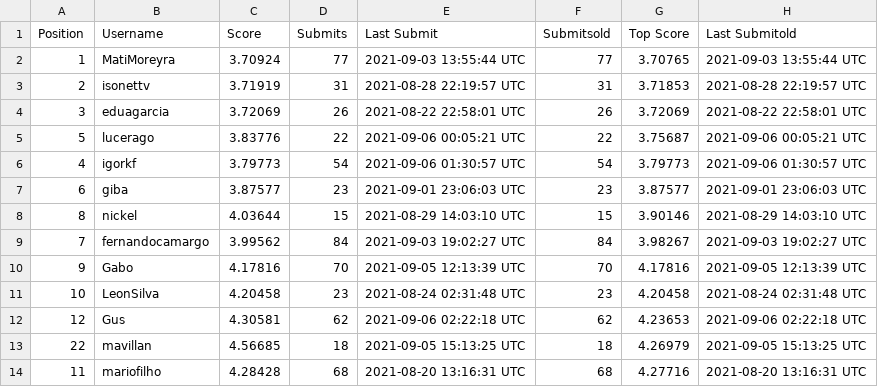
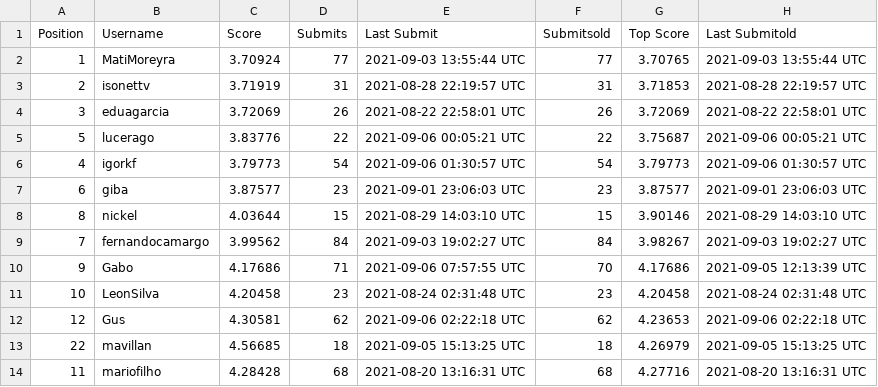
Before and after one commit to WittmannF/meli-challenge-leaderboard, a CSV file: leaderboard/leaderboard.csv, drawn as a sheet; only a part is shown.

```diff
--- a/leaderboard/leaderboard.csv
+++ b/leaderboard/leaderboard.csv
@@ -9,3 +9,3 @@ Position,Username,Score,Submits,Last Submit,Submitsold,Top Score,Last Submitold
 7,fernandocamargo,3.99562,84,2021-09-03 19:02:27 UTC,84,3.98267,2021-09-03 19:02:27 UTC
-9,Gabo,4.17816,70,2021-09-05 12:13:39 UTC,70,4.17816,2021-09-05 12:13:39 UTC
+9,Gabo,4.17686,71,2021-09-06 07:57:55 UTC,70,4.17686,2021-09-05 12:13:39 UTC
 10,LeonSilva,4.20458,23,2021-08-24 02:31:48 UTC,23,4.20458,2021-08-24 02:31:48 UTC
```
